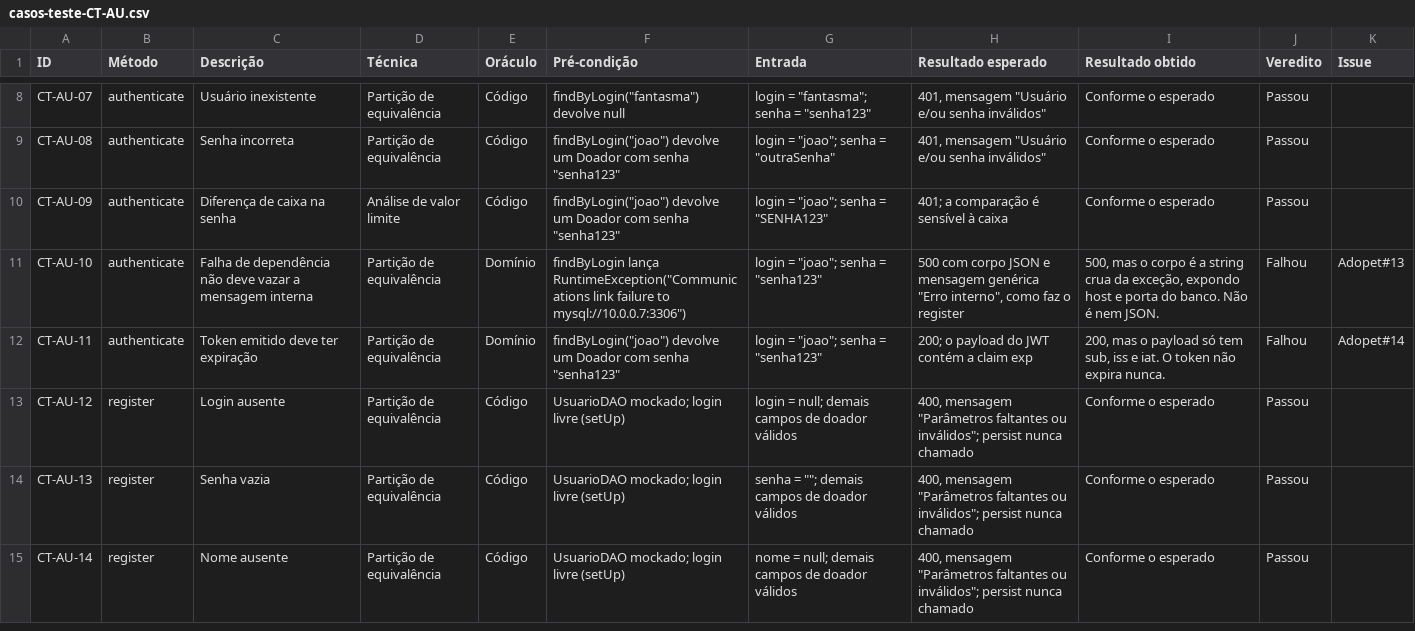
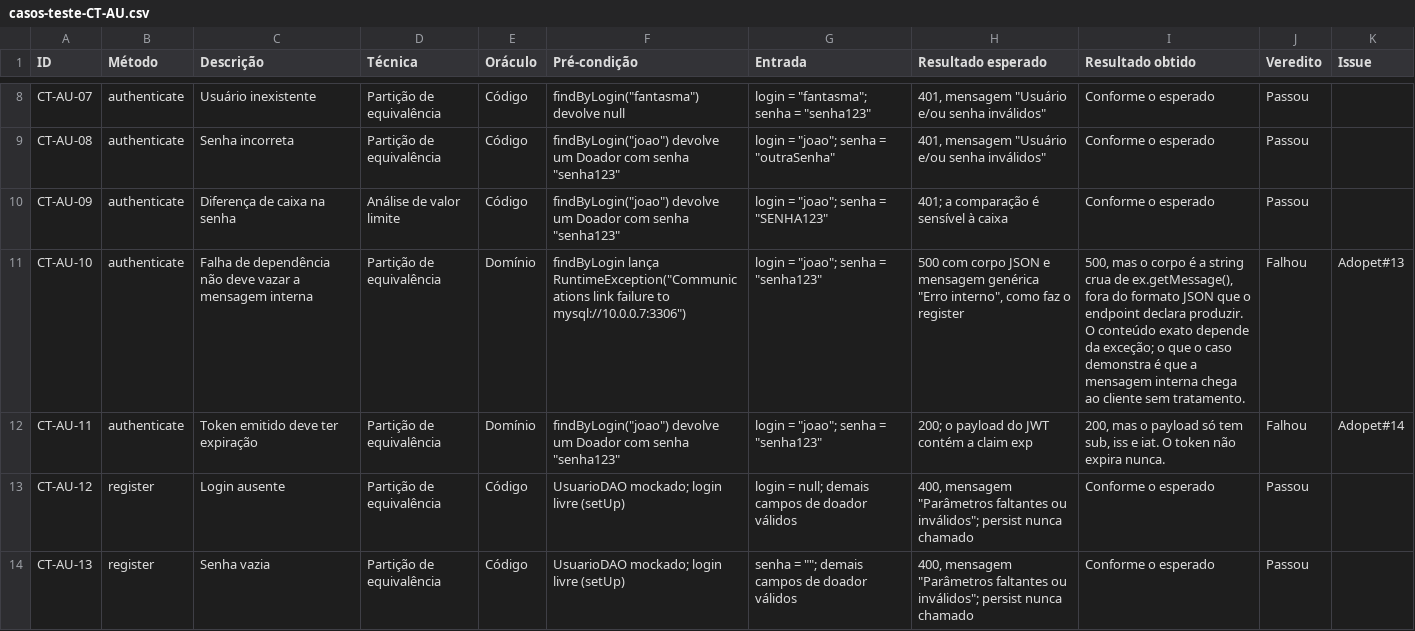
Before and after one commit to RTV-QS/Adopet, a CSV file: docs/entrega1/testes-unitarios/casos-teste-CT-AU.csv, drawn as a sheet; only a part is shown, gaps mark what is left out; the shorter side is filled out with more unchanged rows.

Commit message:
Corrige afirmacao nao verificada no resultado obtido do CT-AU-10
O resultado obtido dizia que o corpo da resposta expoe host e porta do
banco. O que o caso demonstra e que authenticate devolve ex.getMessage()
cru, fora do formato JSON declarado pelo endpoint; o conteudo da mensagem
depende da excecao. A string com host e porta usada no mock do teste foi
escrita como massa de teste e nao corresponde a uma falha observada: numa
indisponibilidade real o Hibernate costuma devolver a descricao da
operacao interna, com o endereco do banco na causa aninhada.

O defeito continua valido e continua sendo exposicao de informacao, agora
descrito pelo que foi efetivamente verificado.

```diff
--- a/docs/entrega1/testes-unitarios/casos-teste-CT-AU.csv
+++ b/docs/entrega1/testes-unitarios/casos-teste-CT-AU.csv
@@ -10,3 +10,3 @@ CT-AU-08,authenticate,Senha incorreta,Partição de equivalência,Código,"findB
 CT-AU-09,authenticate,Diferença de caixa na senha,Análise de valor limite,Código,"findByLogin(""joao"") devolve um Doador com senha ""senha123""","login = ""joao""; senha = ""SENHA123""",401; a comparação é sensível à caixa,Conforme o esperado,Passou,
-CT-AU-10,authenticate,Falha de dependência não deve vazar a mensagem interna,Partição de equivalência,Domínio,"findByLogin lança RuntimeException(""Communications link failure to mysql://10.0.0.7:3306"")","login = ""joao""; senha = ""senha123""","500 com corpo JSON e mensagem genérica ""Erro interno"", como faz o register","500, mas o corpo é a string crua da exceção, expondo host e porta do banco. Não é nem JSON.",Falhou,Adopet#13
+CT-AU-10,authenticate,Falha de dependência não deve vazar a mensagem interna,Partição de equivalência,Domínio,"findByLogin lança RuntimeException(""Communications link failure to mysql://10.0.0.7:3306"")","login = ""joao""; senha = ""senha123""","500 com corpo JSON e mensagem genérica ""Erro interno"", como faz o register","500, mas o corpo é a string crua de ex.getMessage(), fora do formato JSON que o endpoint declara produzir. O conteúdo exato depende da exceção; o que o caso demonstra é que a mensagem interna chega ao cliente sem tratamento.",Falhou,Adopet#13
 CT-AU-11,authenticate,Token emitido deve ter expiração,Partição de equivalência,Domínio,"findByLogin(""joao"") devolve um Doador com senha ""senha123""","login = ""joao""; senha = ""senha123""",200; o payload do JWT contém a claim exp,"200, mas o payload só tem sub, iss e iat. O token não expira nunca.",Falhou,Adopet#14
```
